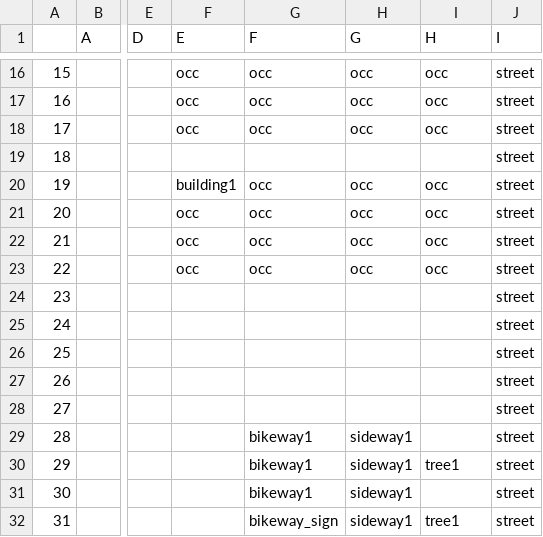
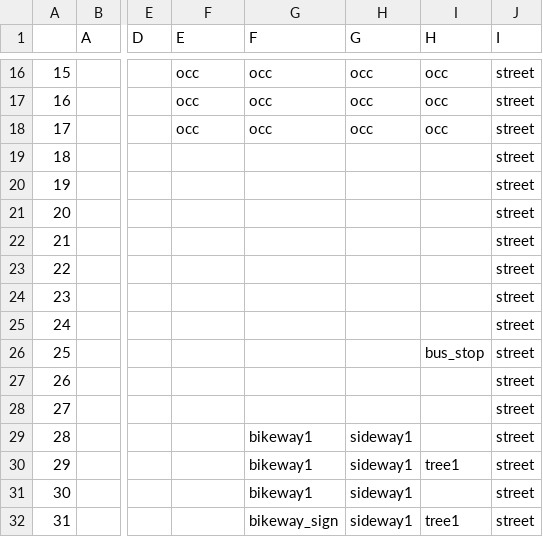
Before and after one commit to devolt5/townsim, a CSV file: src/data/disctricts/north.csv, drawn as a sheet; only a part is shown, gaps mark what is left out; the diff names each change by its address in the sheet, - before the commit and + after, or states it on an @@ line.

```diff
--- a/src/data/disctricts/north.csv
+++ b/src/data/disctricts/north.csv
-F20 (E): building1
+F20 (E): (empty)
-G20:G23 (F): occ
+G20:G23 (F): (empty)
-H20:H23 (G): occ
+H20:H23 (G): (empty)
-I20:I23 (H): occ
+I20:I23 (H): (empty)
-F21:F23 (E): occ
+F21:F23 (E): (empty)
-I26 (H): (empty)
+I26 (H): bus_stop
```
Also changed, not shown: 9 other files.
